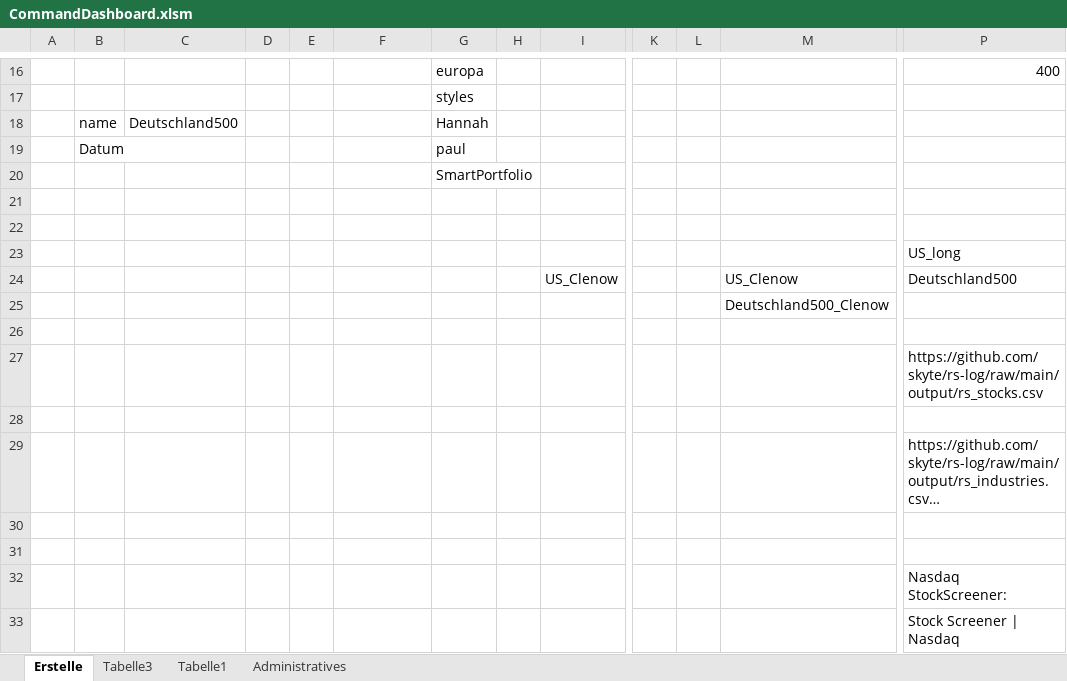
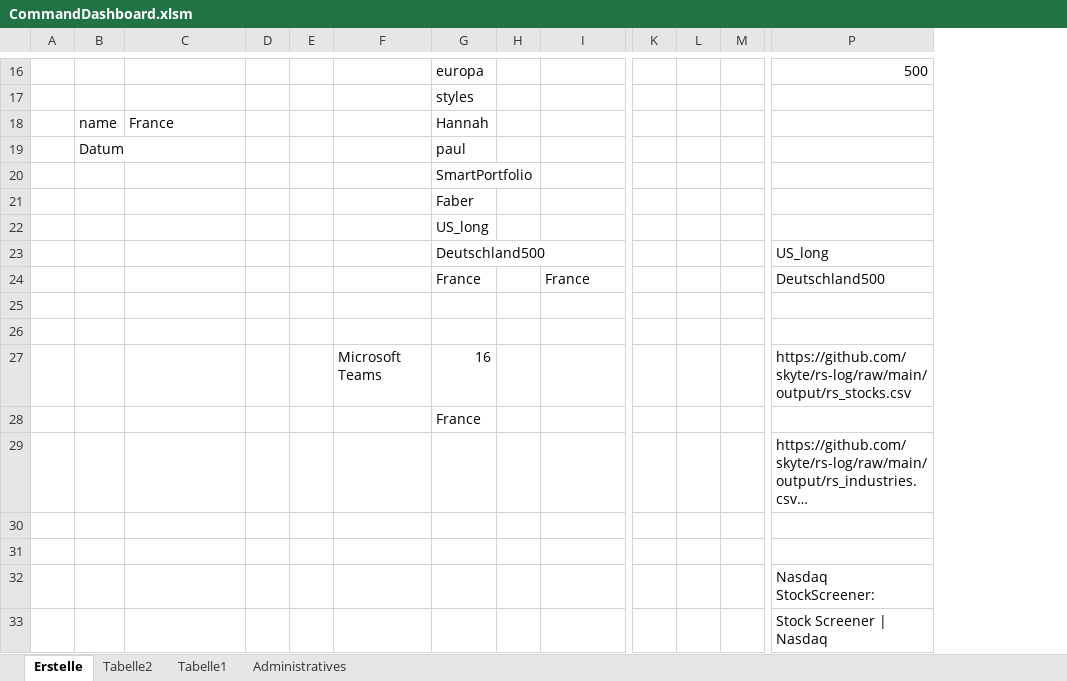
Before and after one commit to lotharm/ClenowAdmin, an Excel workbook: CommandDashboard.xlsm, sheet Erstelle, drawn as a sheet; only a part is shown, gaps mark what is left out; values as stored, in another font and other column widths than the file's, no cell formats; charts and pictures and conditional formats not drawn; removed rows and columns are numbered as before the commit, all else as after; rows hold the shown columns only; the diff covers the shown part only; the diff names each change by its address in the sheet, - before the commit and + after, or states it on an @@ line.

```diff
--- a/CommandDashboard.xlsm (sheet Erstelle)
+++ b/CommandDashboard.xlsm (sheet Erstelle)
-sheet tab: Tabelle3
+sheet tab: Tabelle2
+column L, empty
-column M, row 25: Deutschland500_Clenow
-P16: 400
+P16: 500
-C18: Deutschland500
+C18: France
+row 21:  |  |  |  |  |  | Faber
+row 22:  |  |  |  |  |  | US_long
+row 23:  |  |  |  |  |  | Deutschland500 |  |  |  |  |  | US_long
+row 24:  |  |  |  |  |  | France |  | France |  |  |  | Deutschland500
-row 23:  |  |  |  |  |  |  |  |  |  |  |  | US_long
-row 24:  |  |  |  |  |  |  |  | US_Clenow |  |  | US_Clenow | Deutschland500
-F27: (empty)
+F27: Microsoft Teams
-G27: (empty)
+G27: 16
-P27: (empty)
+P27: https://github.com/skyte/rs-log/raw/main/output/rs_stocks.csv
-G28: (empty)
+G28: France
-row 27:  |  |  |  |  |  |  |  |  |  |  |  | https://github.com/skyte/rs-log/raw/main/output/rs_stocks.csv
-row 28: (empty)
```
Also changed, not shown: 26 added rows, 7 removed rows and 23 edited cells elsewhere in this sheet, sheet Tabelle1, sheet Administratives, cell formats, charts or pictures, 1 other file.
